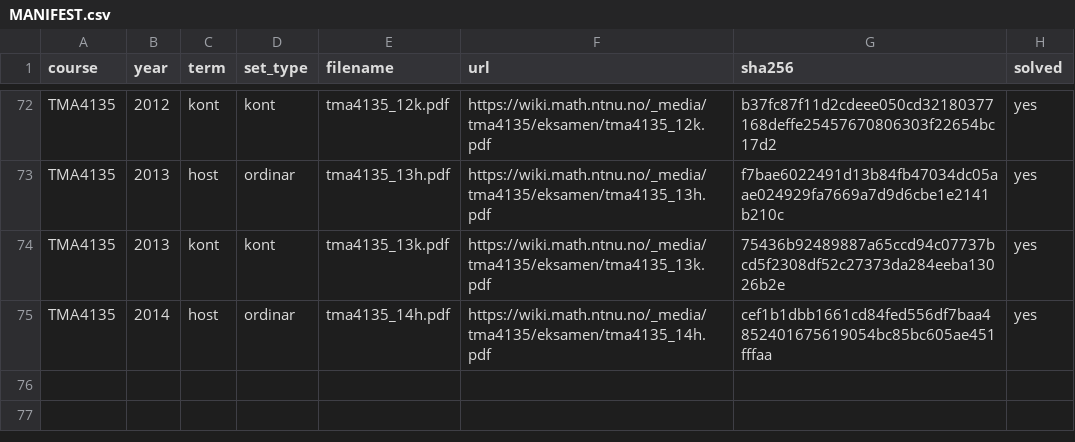
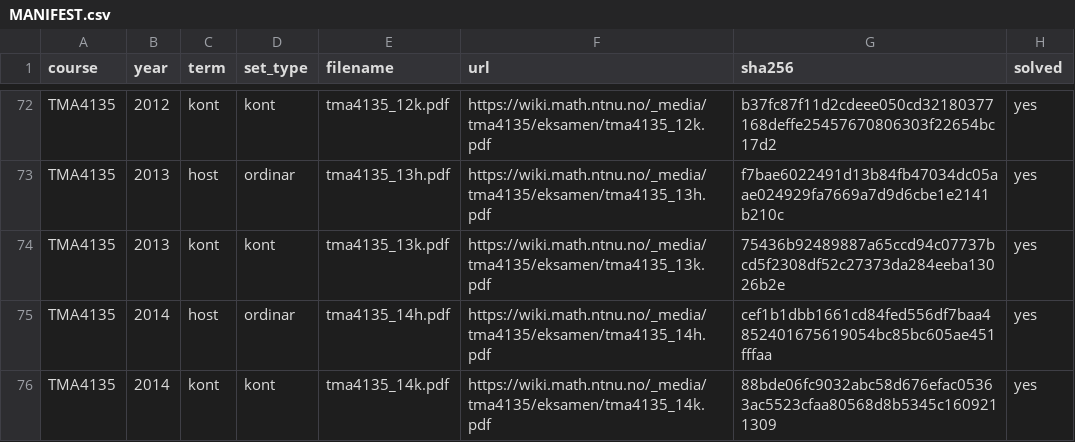
Before and after one commit to Torgersrud/eksamensrelevant4C, a CSV file: sources/MANIFEST.csv, drawn as a sheet; only a part is shown, gaps mark what is left out; the diff names each change by its address in the sheet, - before the commit and + after, or states it on an @@ line.

Commit message:
Batch 48: TMA4135 2014-kont (O2, O4, O5, O6 + losningar)

```diff
--- a/sources/MANIFEST.csv
+++ b/sources/MANIFEST.csv
+row 76: TMA4135 | 2014 | kont | kont | tma4135_14k.pdf | https://wiki.math.ntnu.no/_media/tma4135/eksamen/tma4135_14k.pdf | 88bde06fc9032abc58d676efac05363ac5523cfaa80568d8b5345c1609211309 | yes
```
Also changed, not shown: 12 other files.
